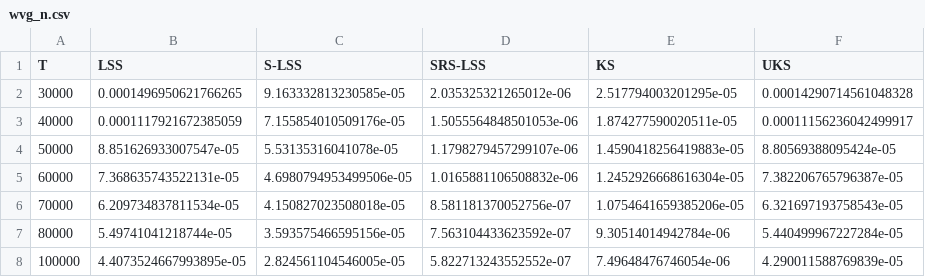
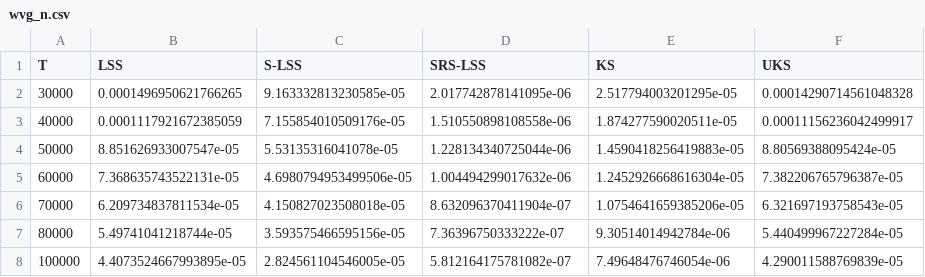
Before and after one commit to tim-pollmann/shapley-least-squares, a CSV file: data/wvg_n.csv, drawn as a sheet.

```diff
--- a/data/wvg_n.csv
+++ b/data/wvg_n.csv
@@ -1,8 +1,8 @@
 T,LSS,S-LSS,SRS-LSS,KS,UKS
-30000,0.0001496950621766265,9.163332813230585e-05,2.035325321265012e-06,2.517794003201295e-05,0.00014290714561048328
-40000,0.0001117921672385059,7.155854010509176e-05,1.5055564848501053e-06,1.874277590020511e-05,0.00011156236042499917
-50000,8.851626933007547e-05,5.53135316041078e-05,1.1798279457299107e-06,1.4590418256419883e-05,8.80569388095424e-05
-60000,7.368635743522131e-05,4.6980794953499506e-05,1.0165881106508832e-06,1.2452926668616304e-05,7.382206765796387e-05
-70000,6.209734837811534e-05,4.150827023508018e-05,8.581181370052756e-07,1.0754641659385206e-05,6.321697193758543e-05
-80000,5.49741041218744e-05,3.593575466595156e-05,7.563104433623592e-07,9.30514014942784e-06,5.440499967227284e-05
-100000,4.4073524667993895e-05,2.824561104546005e-05,5.822713243552552e-07,7.49648476746054e-06,4.290011588769839e-05
+30000,0.0001496950621766265,9.163332813230585e-05,2.017742878141095e-06,2.517794003201295e-05,0.00014290714561048328
+40000,0.0001117921672385059,7.155854010509176e-05,1.510550898108558e-06,1.874277590020511e-05,0.00011156236042499917
+50000,8.851626933007547e-05,5.53135316041078e-05,1.228134340725044e-06,1.4590418256419883e-05,8.80569388095424e-05
+60000,7.368635743522131e-05,4.6980794953499506e-05,1.004494299017632e-06,1.2452926668616304e-05,7.382206765796387e-05
+70000,6.209734837811534e-05,4.150827023508018e-05,8.632096370411904e-07,1.0754641659385206e-05,6.321697193758543e-05
+80000,5.49741041218744e-05,3.593575466595156e-05,7.36396750333222e-07,9.30514014942784e-06,5.440499967227284e-05
+100000,4.4073524667993895e-05,2.824561104546005e-05,5.812164175781082e-07,7.49648476746054e-06,4.290011588769839e-05
```
Also changed, not shown: data/ag.csv, data/wvg_u.csv, 3 other files.
